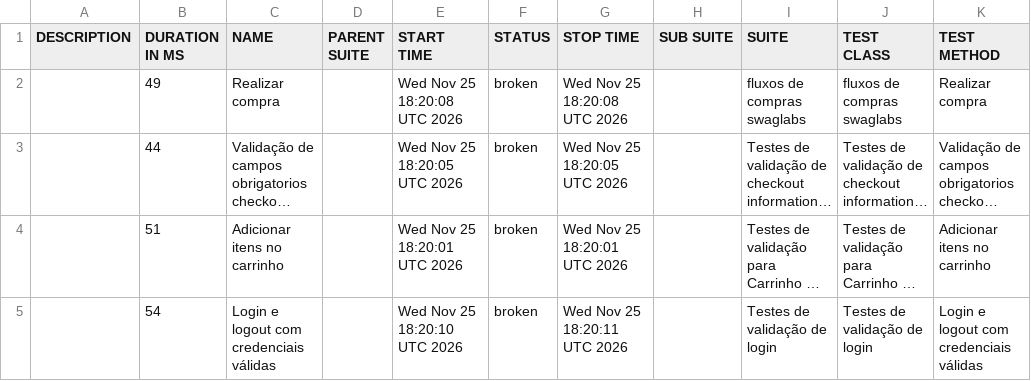
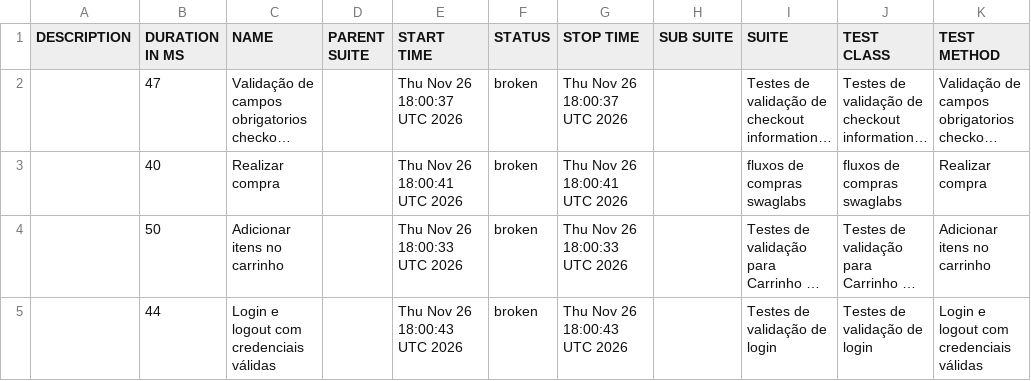
Before and after one commit to diegobbarbosa09/Automacao_swaglabs_cypress, a CSV file: data/suites.csv, drawn as a sheet; long unchanged cells end in …; removed rows and columns are numbered as before the commit, all else as after; the diff names each change by its address in the sheet, - before the commit and + after, or states it on an @@ line.

```diff
--- a/data/suites.csv
+++ b/data/suites.csv
-row 2:  | 49 | Realizar compra |  | Wed Nov 25 18:20:08 UTC 2026 | broken | Wed Nov 25 18:20:08 UTC 2026 |  | fluxos de compras swaglabs | fluxos de compras swaglabs | Realizar compra
-B2 (DURATION IN MS): 44
+B2 (DURATION IN MS): 47
-E2 (START TIME): Wed Nov 25 18:20:05 UTC 2026
+E2 (START TIME): Thu Nov 26 18:00:37 UTC 2026
-G2 (STOP TIME): Wed Nov 25 18:20:05 UTC 2026
+G2 (STOP TIME): Thu Nov 26 18:00:37 UTC 2026
+row 3:  | 40 | Realizar compra |  | Thu Nov 26 18:00:41 UTC 2026 | broken | Thu Nov 26 18:00:41 UTC 2026 |  | fluxos de compras swaglabs | fluxos de compras swaglabs | Realizar compra
-B4 (DURATION IN MS): 51
+B4 (DURATION IN MS): 50
-E4 (START TIME): Wed Nov 25 18:20:01 UTC 2026
+E4 (START TIME): Thu Nov 26 18:00:33 UTC 2026
-G4 (STOP TIME): Wed Nov 25 18:20:01 UTC 2026
+G4 (STOP TIME): Thu Nov 26 18:00:33 UTC 2026
-B5 (DURATION IN MS): 54
+B5 (DURATION IN MS): 44
-E5 (START TIME): Wed Nov 25 18:20:10 UTC 2026
+E5 (START TIME): Thu Nov 26 18:00:43 UTC 2026
-G5 (STOP TIME): Wed Nov 25 18:20:11 UTC 2026
+G5 (STOP TIME): Thu Nov 26 18:00:43 UTC 2026
```
Also changed, not shown: 23 other files.
